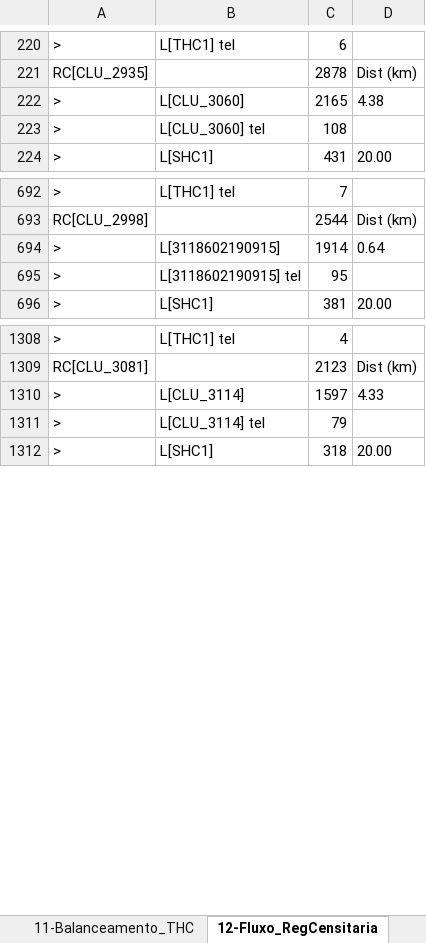
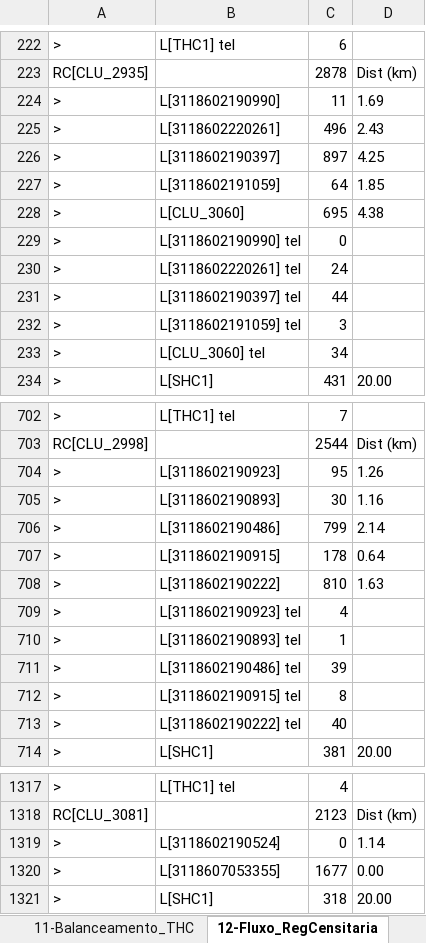
Before and after one commit to joaoflavioufmg/aps, an Excel workbook: report-Cont_CLU.xlsx, sheet 12-Fluxo_RegCensitaria, drawn as a sheet; only a part is shown, gaps mark what is left out; values as stored, in another font and other column widths than the file's, no borders; table styles not drawn; removed rows and columns are numbered as before the commit, all else as after; the diff covers the shown part only; the diff names each change by its address in the sheet, - before the commit and + after, or states it on an @@ line.

```diff
--- a/report-Cont_CLU.xlsx (sheet 12-Fluxo_RegCensitaria)
+++ b/report-Cont_CLU.xlsx (sheet 12-Fluxo_RegCensitaria)
+row 224: > | L[3118602190990] | 11 | 1.69
+row 225: > | L[3118602220261] | 496 | 2.43
+row 226: > | L[3118602190397] | 897 | 4.25
+row 227: > | L[3118602191059] | 64 | 1.85
-C228: 2165
+C228: 695
+row 229: > | L[3118602190990] tel | 0
+row 230: > | L[3118602220261] tel | 24
+row 231: > | L[3118602190397] tel | 44
+row 232: > | L[3118602191059] tel | 3
-C233: 108
+C233: 34
+row 704: > | L[3118602190923] | 95 | 1.26
+row 705: > | L[3118602190893] | 30 | 1.16
+row 706: > | L[3118602190486] | 799 | 2.14
-C707: 1914
+C707: 178
+row 708: > | L[3118602190222] | 810 | 1.63
+row 709: > | L[3118602190923] tel | 4
+row 710: > | L[3118602190893] tel | 1
+row 711: > | L[3118602190486] tel | 39
-C712: 95
+C712: 8
+row 713: > | L[3118602190222] tel | 40
-row 1310: > | L[CLU_3114] | 1597 | 4.33
-row 1311: > | L[CLU_3114] tel | 79
+row 1319: > | L[3118602190524] | 0 | 1.14
+row 1320: > | L[3118607053355] | 1677 | 0.00
```
Also changed, not shown: 159 added rows, 161 removed rows, 1 moved row and 754 edited cells elsewhere in this sheet, sheet 13-Fluxo_PHC, sheet 14-Fluxo_SHC, sheet 9-Balanceamento_PHC, sheet 15-Fluxo_THC, sheet 3-RealocacaoEquipe_PHC, sheet 16-Uso_PHC, 9 more sheets, hidden cells, 15 other files.
